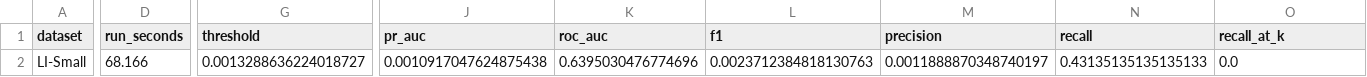
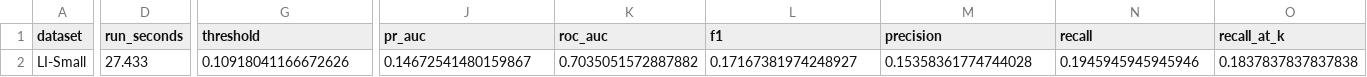
Before and after one commit to Abeidak/aml-graphminer, a CSV file: benchmarks/results_parts/patterns/LI-Small/results.csv, drawn as a sheet; only a part is shown, gaps mark what is left out; the diff covers the shown part only; the diff names each change by its address in the sheet, - before the commit and + after, or states it on an @@ line.

```diff
--- a/benchmarks/results_parts/patterns/LI-Small/results.csv
+++ b/benchmarks/results_parts/patterns/LI-Small/results.csv
-D2 (run_seconds): 68.166
+D2 (run_seconds): 27.433
-G2 (threshold): 0.0013288636224018727
+G2 (threshold): 0.10918041166672626
-J2 (pr_auc): 0.0010917047624875438
+J2 (pr_auc): 0.14672541480159867
-K2 (roc_auc): 0.6395030476774696
+K2 (roc_auc): 0.7035051572887882
-L2 (f1): 0.0023712384818130763
+L2 (f1): 0.17167381974248927
-M2 (precision): 0.0011888870348740197
+M2 (precision): 0.15358361774744028
-N2 (recall): 0.43135135135135133
+N2 (recall): 0.1945945945945946
-O2 (recall_at_k): 0.0
+O2 (recall_at_k): 0.1837837837837838
```
Also changed, not shown: 5 edited cells elsewhere in this file, benchmarks/results_parts/patterns/HI-Small/per_pattern_recall.csv, benchmarks/results_parts/patterns/HI-Small/results.csv, 24 other files.
